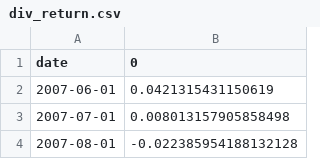
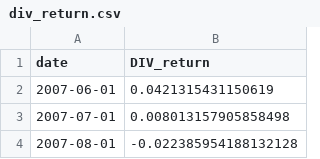
Before and after one commit to matthias-wyss/Investments-project, a CSV file: data/q3/div_return.csv, drawn as a sheet; only a part is shown.

Commit message:
column named "DIV_return" to facilitate later calls

```diff
--- a/data/q3/div_return.csv
+++ b/data/q3/div_return.csv
@@ -1,2 +1,2 @@
-date,0
+date,DIV_return
 2007-06-01,0.0421315431150619
```
Also changed, not shown: 1 other file.
